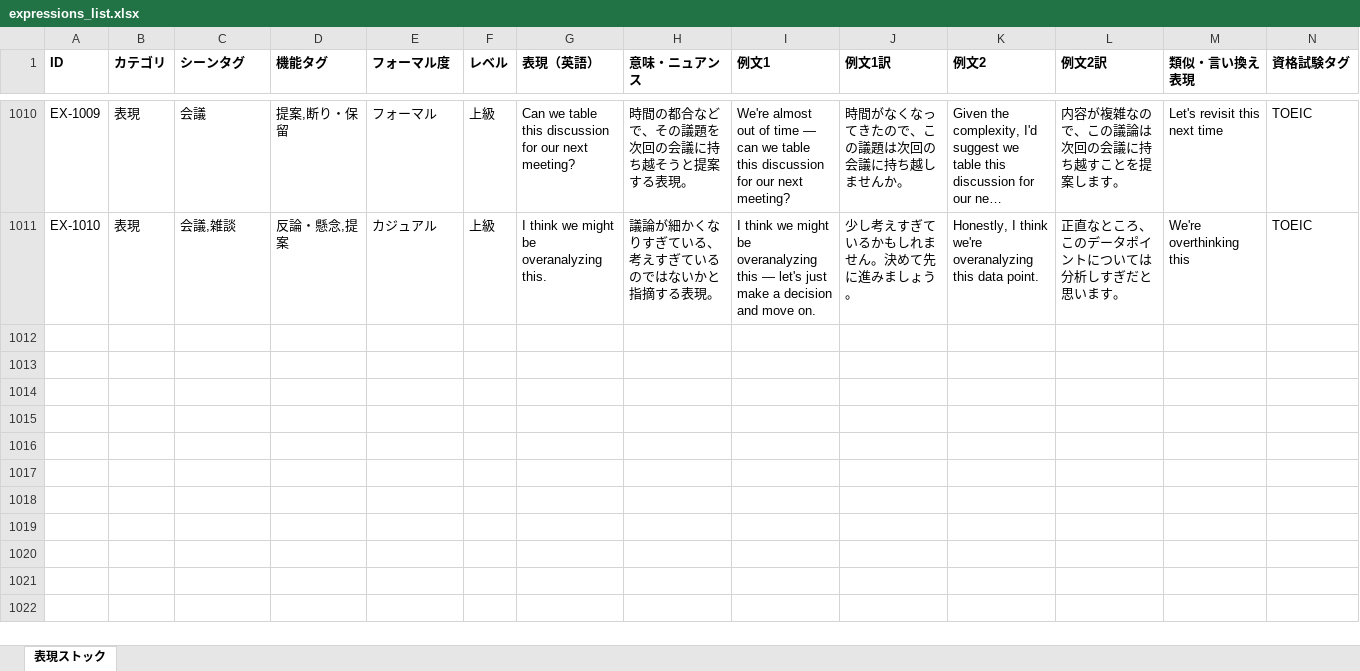
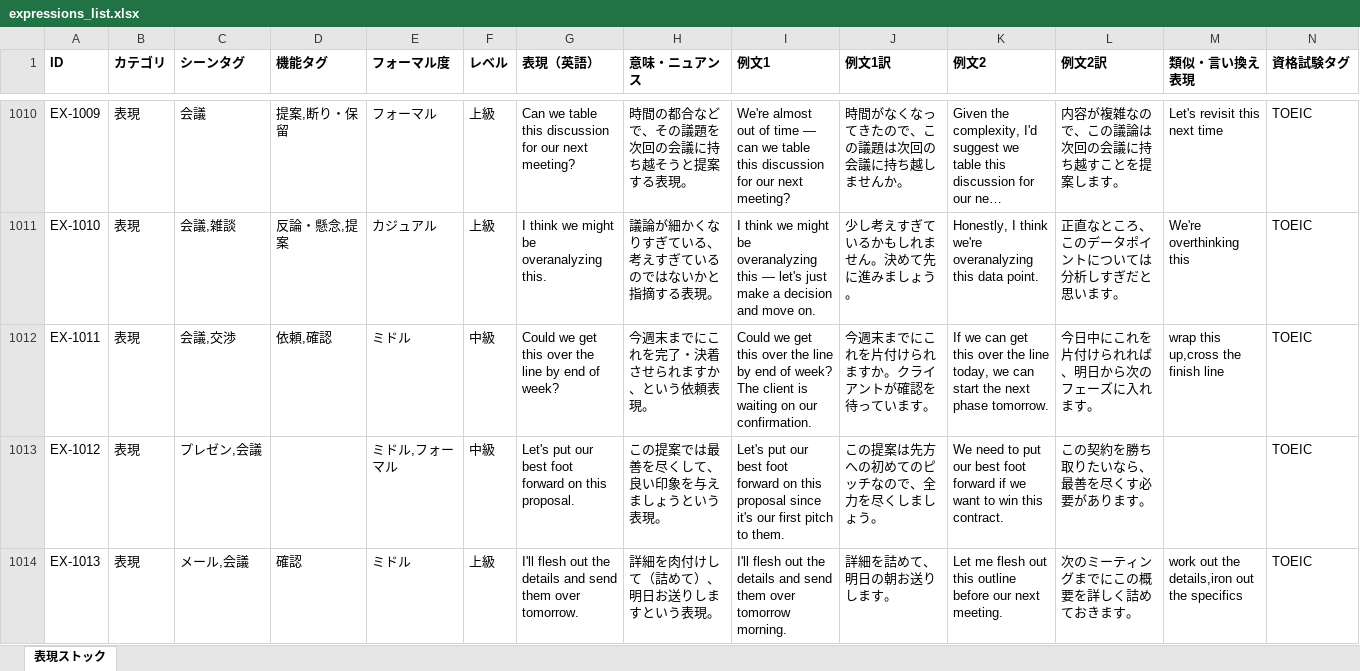
Before and after one commit to tomoki-dojo/english-journal-stock, an Excel workbook: expressions_list.xlsx, sheet 表現ストック, drawn as a sheet; only a part is shown, gaps mark what is left out; long unchanged cells end in …; values as stored, in another font and other column widths than the file's, no borders; rows hold the shown columns only; the diff covers the shown part only; the diff names each change by its address in the sheet, - before the commit and + after, or states it on an @@ line.

```diff
--- a/expressions_list.xlsx (sheet 表現ストック)
+++ b/expressions_list.xlsx (sheet 表現ストック)
+row 1012: EX-1011 | 表現 | 会議,交渉 | 依頼,確認 | ミドル | 中級 | Could we get this over the line by end of week? | 今週末までにこれを完了・決着させられますか、という依頼表現。 | Could we get this over the line by end of week? The client is waiting on our confirmation. | 今週末までにこれを片付けられますか。クライアントが確認を待っています。 | If we can get this over the line today, we can start the next phase tomorrow. | 今日中にこれを片付けられれば、明日から次のフェーズに入れます。 | wrap this up,cross the finish line | TOEIC
+row 1013: EX-1012 | 表現 | プレゼン,会議 |  | ミドル,フォーマル | 中級 | Let's put our best foot forward on this proposal. | この提案では最善を尽くして、良い印象を与えましょうという表現。 | Let's put our best foot forward on this proposal since it's our first pitch to them. | この提案は先方への初めてのピッチなので、全力を尽くしましょう。 | We need to put our best foot forward if we want to win this contract. | この契約を勝ち取りたいなら、最善を尽くす必要があります。 |  | TOEIC
+row 1014: EX-1013 | 表現 | メール,会議 | 確認 | ミドル | 上級 | I'll flesh out the details and send them over tomorrow. | 詳細を肉付けして（詰めて）、明日お送りしますという表現。 | I'll flesh out the details and send them over tomorrow morning. | 詳細を詰めて、明日の朝お送りします。 | Let me flesh out this outline before our next meeting. | 次のミーティングまでにこの概要を詳しく詰めておきます。 | work out the details,iron out the specifics | TOEIC
```
Also changed, not shown: 7 added rows elsewhere in this sheet, vocabulary_list.xlsx.
